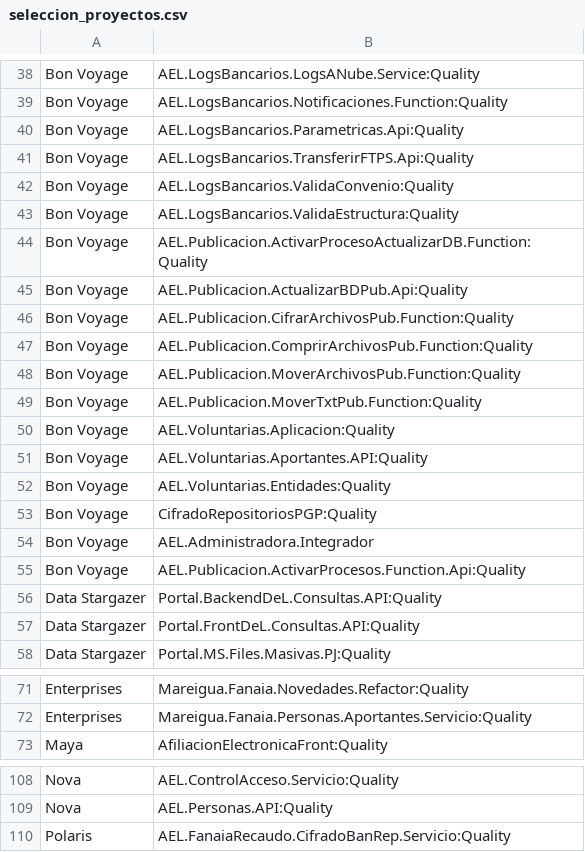
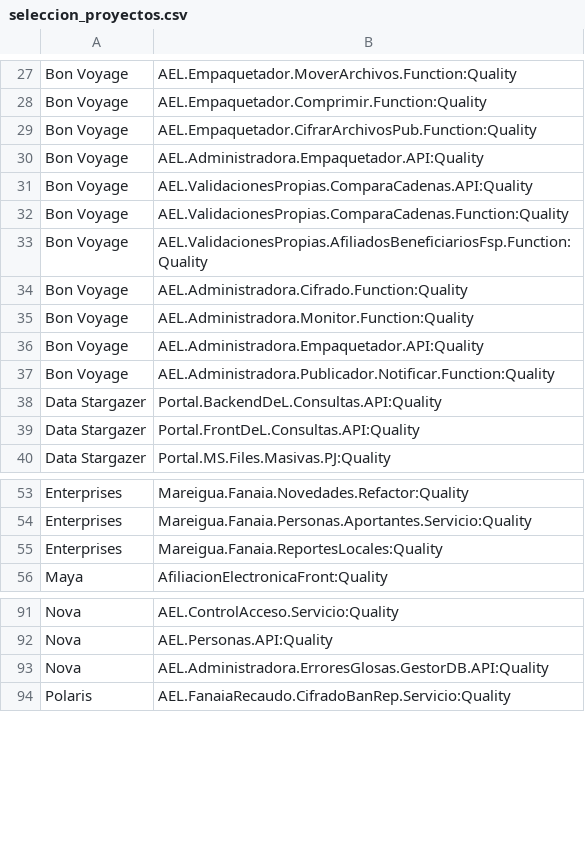
Before and after one commit to angelroblegi/SonarQube, a CSV file: data/seleccion_proyectos.csv, drawn as a sheet; only a part is shown, gaps mark what is left out; removed rows and columns are numbered as before the commit, all else as after; the diff covers the shown part only; the diff names each change by its address in the sheet, - before the commit and + after, or states it on an @@ line.

```diff
--- a/data/seleccion_proyectos.csv
+++ b/data/seleccion_proyectos.csv
-B27: AEL.LogsBancarios.LogsANube.Service:Quality
+B27: AEL.Empaquetador.MoverArchivos.Function:Quality
-B28: AEL.LogsBancarios.Notificaciones.Function:Quality
+B28: AEL.Empaquetador.Comprimir.Function:Quality
-B29: AEL.LogsBancarios.Parametricas.Api:Quality
+B29: AEL.Empaquetador.CifrarArchivosPub.Function:Quality
-B30: AEL.LogsBancarios.TransferirFTPS.Api:Quality
+B30: AEL.Administradora.Empaquetador.API:Quality
-B31: AEL.LogsBancarios.ValidaConvenio:Quality
+B31: AEL.ValidacionesPropias.ComparaCadenas.API:Quality
-B32: AEL.LogsBancarios.ValidaEstructura:Quality
+B32: AEL.ValidacionesPropias.ComparaCadenas.Function:Quality
-B33: AEL.Publicacion.ActivarProcesoActualizarDB.Function:Quality
+B33: AEL.ValidacionesPropias.AfiliadosBeneficiariosFsp.Function:Quality
-row 45: Bon Voyage | AEL.Publicacion.ActualizarBDPub.Api:Quality
-B34: AEL.Publicacion.CifrarArchivosPub.Function:Quality
+B34: AEL.Administradora.Cifrado.Function:Quality
-B35: AEL.Publicacion.ComprirArchivosPub.Function:Quality
+B35: AEL.Administradora.Monitor.Function:Quality
-row 48: Bon Voyage | AEL.Publicacion.MoverArchivosPub.Function:Quality
-row 49: Bon Voyage | AEL.Publicacion.MoverTxtPub.Function:Quality
-row 50: Bon Voyage | AEL.Voluntarias.Aplicacion:Quality
-B36: AEL.Voluntarias.Aportantes.API:Quality
+B36: AEL.Administradora.Empaquetador.API:Quality
-row 52: Bon Voyage | AEL.Voluntarias.Entidades:Quality
-row 53: Bon Voyage | CifradoRepositoriosPGP:Quality
-row 54: Bon Voyage | AEL.Administradora.Integrador
-B37: AEL.Publicacion.ActivarProcesos.Function.Api:Quality
+B37: AEL.Administradora.Publicador.Notificar.Function:Quality
+row 55: Enterprises | Mareigua.Fanaia.ReportesLocales:Quality
+row 93: Nova | AEL.Administradora.ErroresGlosas.GestorDB.API:Quality
```
Also changed, not shown: 11 removed rows and 16 edited cells elsewhere in this file.
